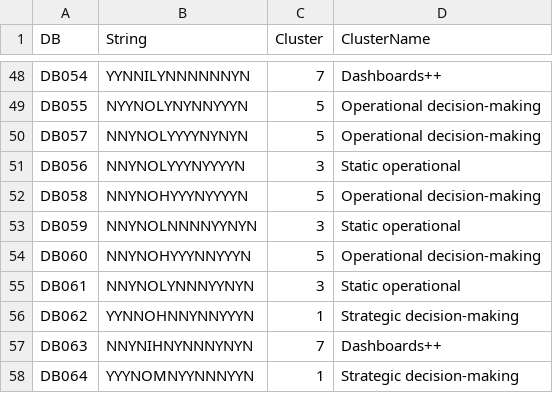
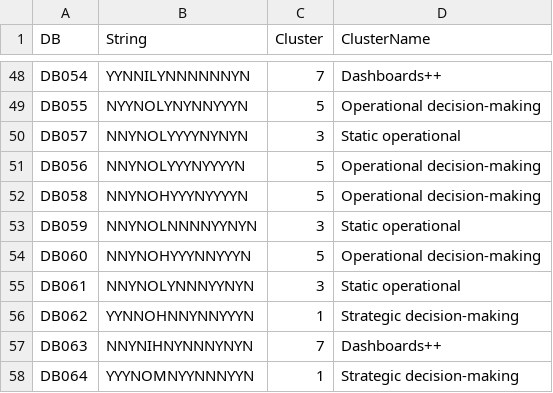
Before and after one commit to mcorrell/DashboardTree, a CSV file: data.csv, drawn as a sheet; only a part is shown, gaps mark what is left out.

Commit message:
actually fixed now

```diff
--- a/data.csv
+++ b/data.csv
@@ -49,4 +49,4 @@ DB054,YYNNILYNNNNNNYN,7,Dashboards++
 DB055,NYYNOLYNYNNYYYN,5,Operational decision-making
-DB057,NNYNOLYYYYNYNYN,5,Operational decision-making
-DB056,NNYNOLYYYNYYYYN,3,Static operational
+DB057,NNYNOLYYYYNYNYN,3,Static operational
+DB056,NNYNOLYYYNYYYYN,5,Operational decision-making
 DB058,NNYNOHYYYNYYYYN,5,Operational decision-making
```
